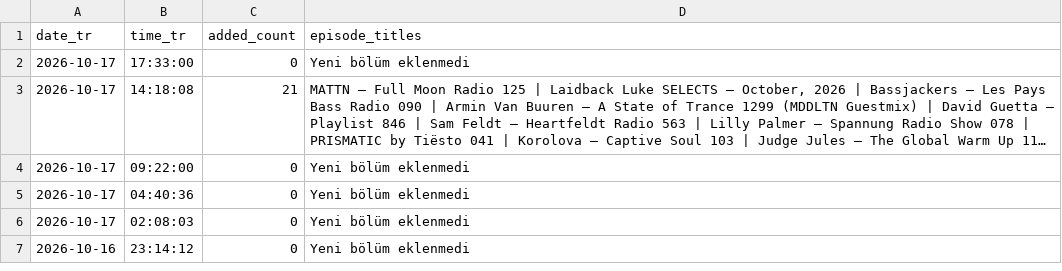
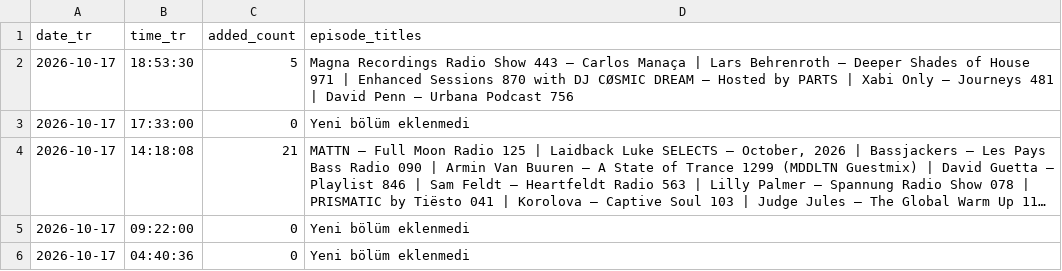
Before and after one commit to kuafor41/radioshows-podcast, a CSV file: data/hourly-success-report.csv, drawn as a sheet; only a part is shown; the shorter side is filled out with more unchanged rows; long unchanged cells end in …; the diff names each change by its address in the sheet, - before the commit and + after, or states it on an @@ line.

```diff
--- a/data/hourly-success-report.csv
+++ b/data/hourly-success-report.csv
+row 2: 2026-10-17 | 18:53:30 | 5 | Magna Recordings Radio Show 443 – Carlos Manaça | Lars Behrenroth – Deeper Shades of House 971 | Enhanced Sessions 870 with DJ CØSMIC DREAM – Hosted by PARTS | Xabi Only – Journeys 481 | David Penn – Urbana Podcast 756
```
Also changed, not shown: data/retry-queue.csv, data/rss-quality-checks.csv, 9 other files.
